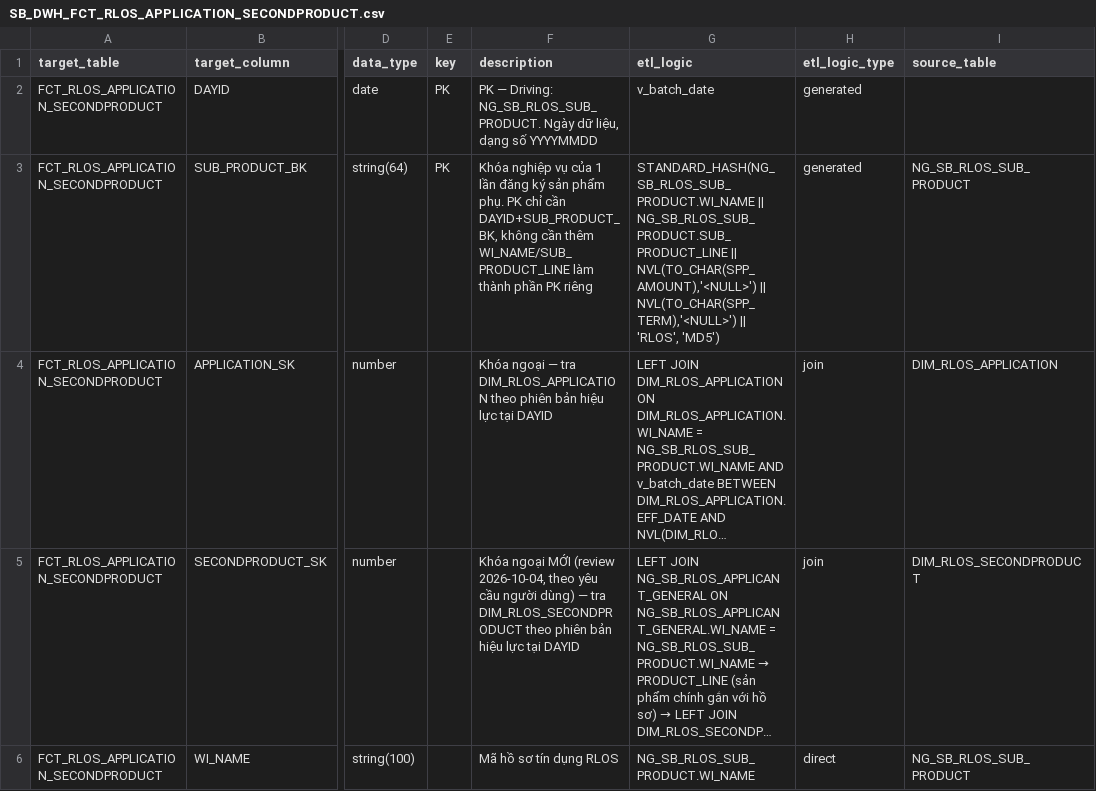
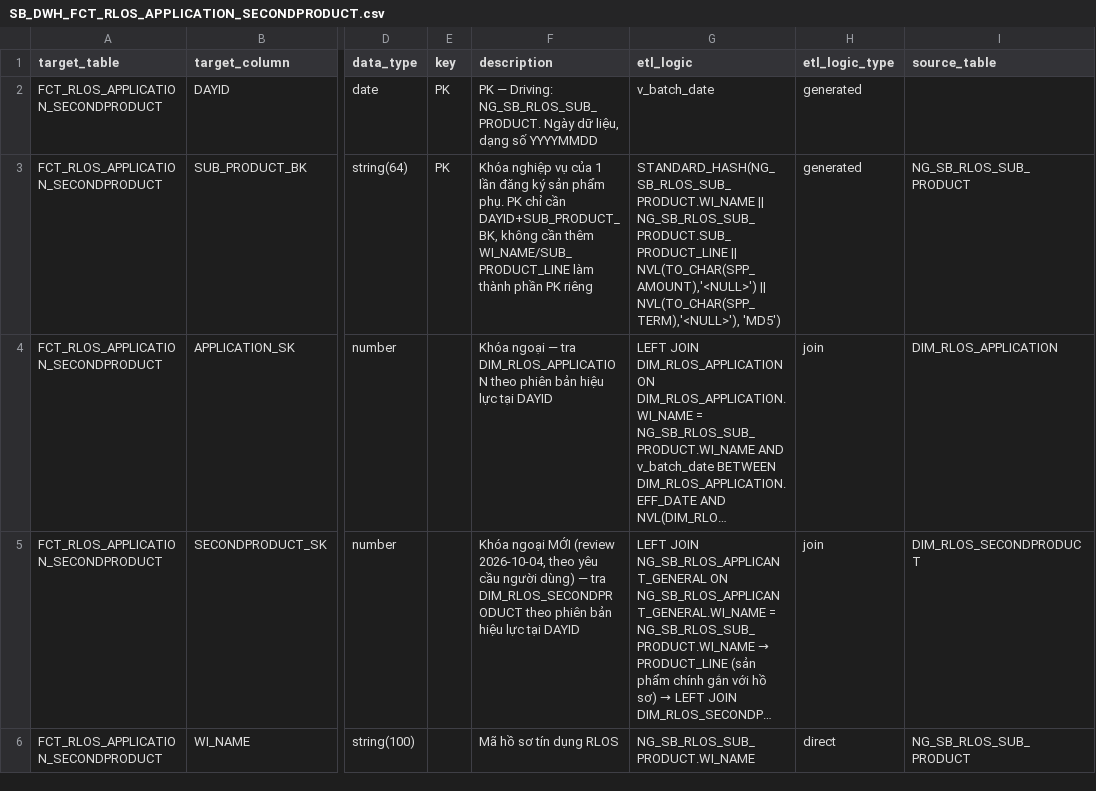
Before and after one commit to chien1198/sb-mapping-gen, a CSV file: lld/sb_dwh/SB_DWH_FCT_RLOS_APPLICATION_SECONDPRODUCT.csv, drawn as a sheet; only a part is shown, gaps mark what is left out; long unchanged cells end in …; the diff names each change by its address in the sheet, - before the commit and + after, or states it on an @@ line.

```diff
--- a/lld/sb_dwh/SB_DWH_FCT_RLOS_APPLICATION_SECONDPRODUCT.csv
+++ b/lld/sb_dwh/SB_DWH_FCT_RLOS_APPLICATION_SECONDPRODUCT.csv
-G3 (etl_logic): …NVL(TO_CHAR(SPP_AMOUNT),'<NULL>') || NVL(TO_CHAR(SPP_TERM),'<NULL>') || 'RLOS', 'MD5')
+G3 (etl_logic): …NVL(TO_CHAR(SPP_AMOUNT),'<NULL>') || NVL(TO_CHAR(SPP_TERM),'<NULL>'), 'MD5')
```
Also changed, not shown: lld/sb_dwh/SB_DWH_FCT_CLOS_COLLATERAL.csv, lld/sb_dwh/SB_DWH_FCT_CLOS_DEVIATION.csv, 2 other files.
